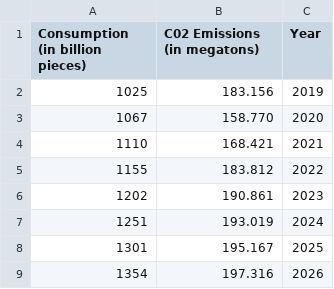
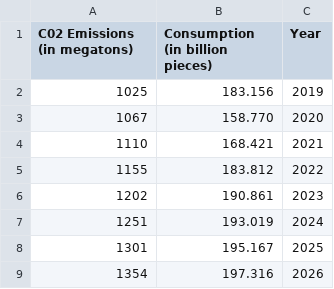
Before and after one commit to mt-cs/marisatania, a CSV file: ethical-fashion/assets/data/consumption-emissions.csv, drawn as a sheet.

Commit message:
Update consumption-emissions.csv

```diff
--- a/ethical-fashion/assets/data/consumption-emissions.csv
+++ b/ethical-fashion/assets/data/consumption-emissions.csv
@@ -1,2 +1,2 @@
-Consumption (in billion pieces),C02 Emissions (in megatons),Year
+C02 Emissions (in megatons),Consumption (in billion pieces),Year
 1025,183.156,2019
```
